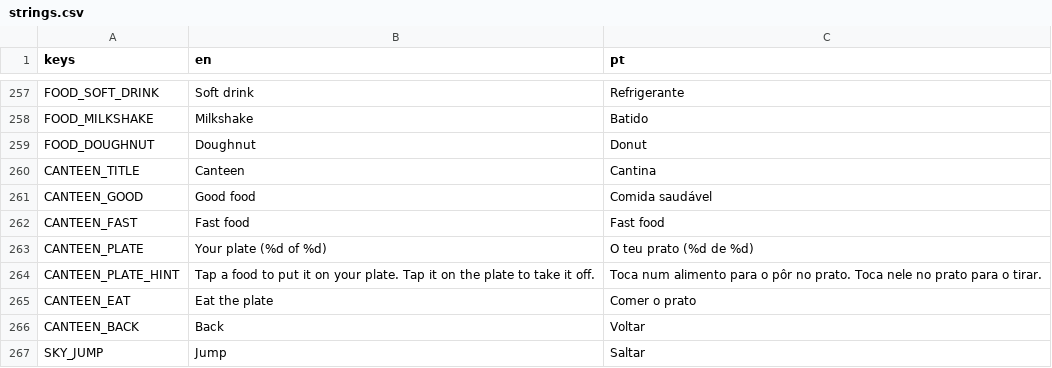
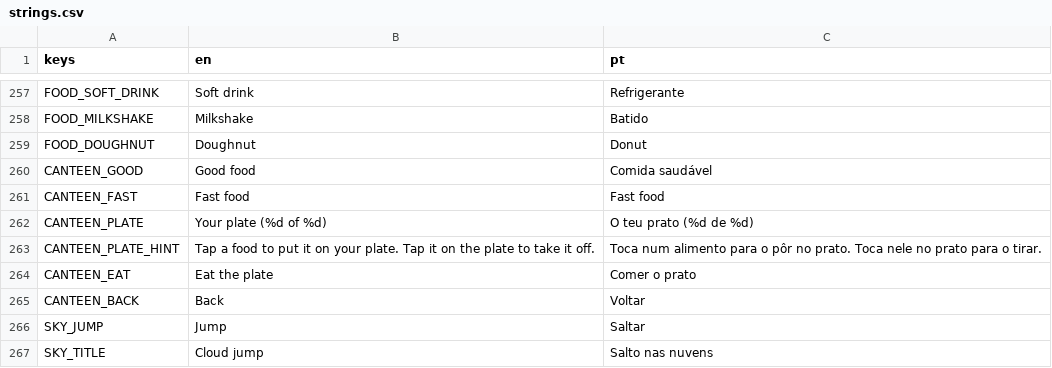
Before and after one commit to RomesQuiet/bio-streams-CMP, a CSV file: translations/strings.csv, drawn as a sheet; only a part is shown, gaps mark what is left out; the shorter side is filled out with more unchanged rows; the diff names each change by its address in the sheet, - before the commit and + after, or states it on an @@ line.

```diff
--- a/translations/strings.csv
+++ b/translations/strings.csv
-row 260: CANTEEN_TITLE | Canteen | Cantina
```
Also changed, not shown: 9 other files.
